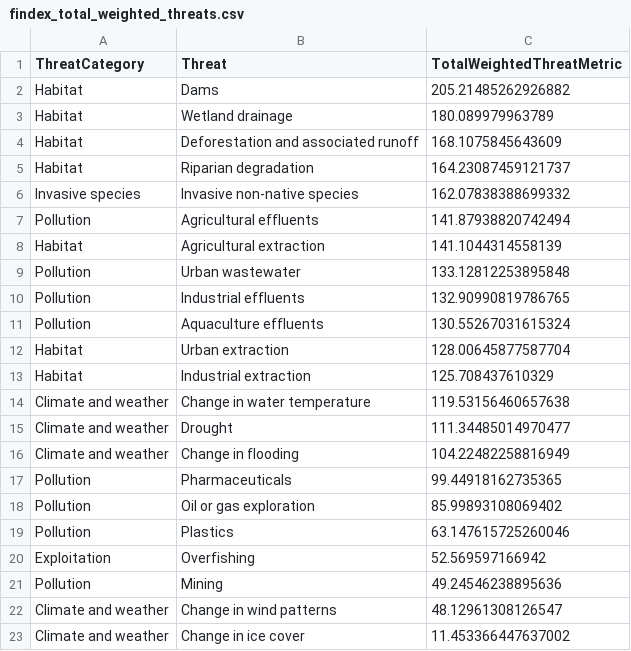
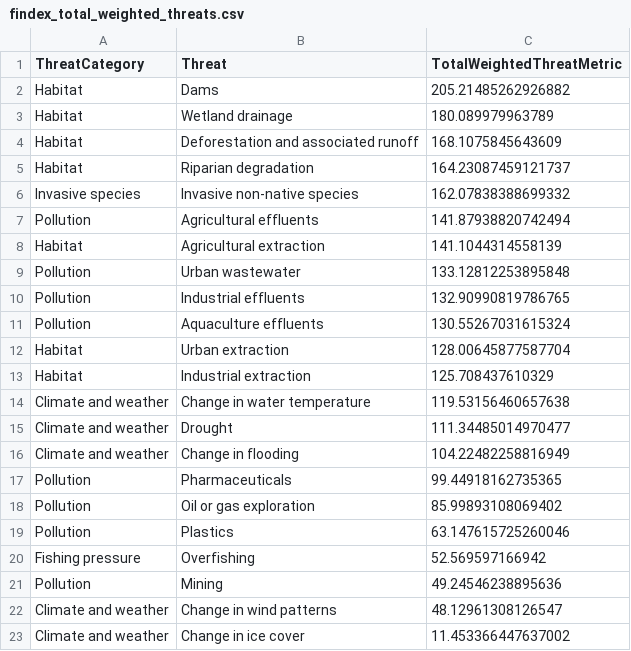
Before and after one commit to DOI-USGS/earth-in-flux, a CSV file: public/findex_total_weighted_threats.csv, drawn as a sheet.

Commit message:
edit map colors and push new weighted threats csv

```diff
--- a/public/findex_total_weighted_threats.csv
+++ b/public/findex_total_weighted_threats.csv
@@ -19,3 +19,3 @@ Pollution,Oil or gas exploration,85.99893108069402
 Pollution,Plastics,63.147615725260046
-Exploitation,Overfishing,52.569597166942
+Fishing pressure,Overfishing,52.569597166942
 Pollution,Mining,49.24546238895636
```
Also changed, not shown: 17 other files.
